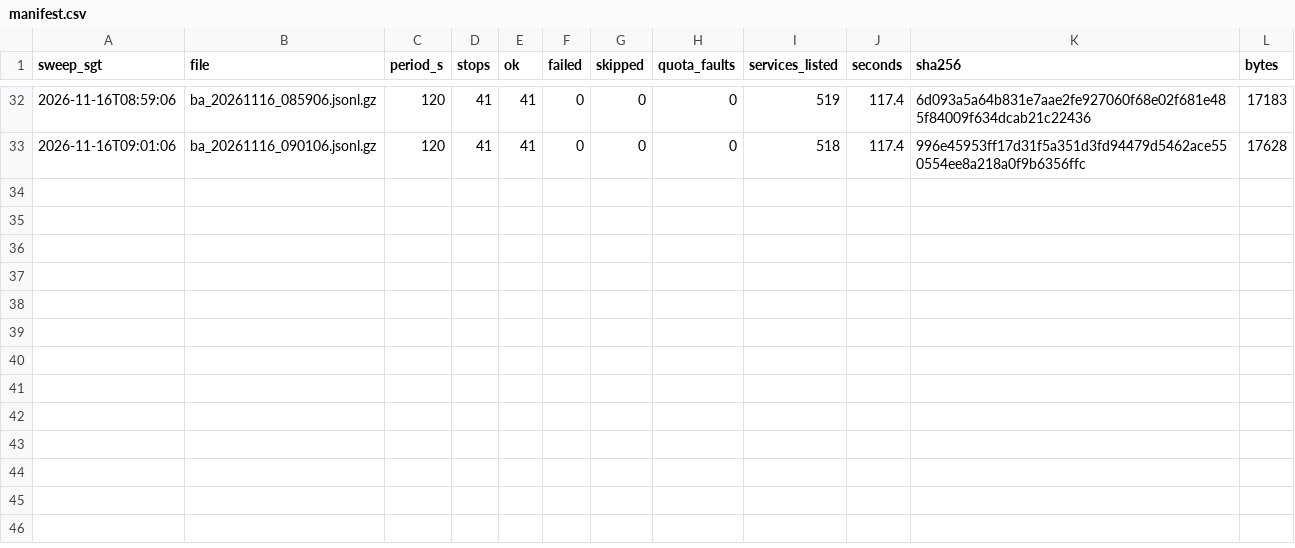
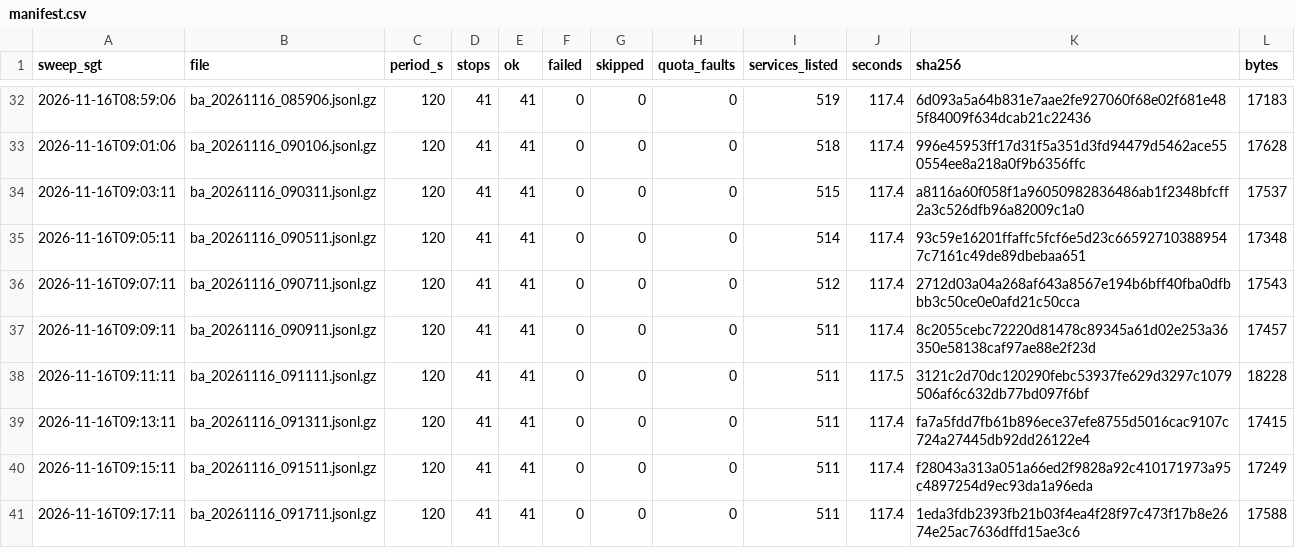
Before and after one commit to LUOaini1213/sg-bus-network-monitor, a CSV file: data/raw/busarrival/2026-11-16/manifest.csv, drawn as a sheet; only a part is shown, gaps mark what is left out; the diff names each change by its address in the sheet, - before the commit and + after, or states it on an @@ line.

```diff
--- a/data/raw/busarrival/2026-11-16/manifest.csv
+++ b/data/raw/busarrival/2026-11-16/manifest.csv
+row 34: 2026-11-16T09:03:11 | ba_20261116_090311.jsonl.gz | 120 | 41 | 41 | 0 | 0 | 0 | 515 | 117.4 | a8116a60f058f1a96050982836486ab1f2348bfcff2a3c526dfb96a82009c1a0 | 17537
+row 35: 2026-11-16T09:05:11 | ba_20261116_090511.jsonl.gz | 120 | 41 | 41 | 0 | 0 | 0 | 514 | 117.4 | 93c59e16201ffaffc5fcf6e5d23c665927103889547c7161c49de89dbebaa651 | 17348
+row 36: 2026-11-16T09:07:11 | ba_20261116_090711.jsonl.gz | 120 | 41 | 41 | 0 | 0 | 0 | 512 | 117.4 | 2712d03a04a268af643a8567e194b6bff40fba0dfbbb3c50ce0e0afd21c50cca | 17543
+row 37: 2026-11-16T09:09:11 | ba_20261116_090911.jsonl.gz | 120 | 41 | 41 | 0 | 0 | 0 | 511 | 117.4 | 8c2055cebc72220d81478c89345a61d02e253a36350e58138caf97ae88e2f23d | 17457
+row 38: 2026-11-16T09:11:11 | ba_20261116_091111.jsonl.gz | 120 | 41 | 41 | 0 | 0 | 0 | 511 | 117.5 | 3121c2d70dc120290febc53937fe629d3297c1079506af6c632db77bd097f6bf | 18228
+row 39: 2026-11-16T09:13:11 | ba_20261116_091311.jsonl.gz | 120 | 41 | 41 | 0 | 0 | 0 | 511 | 117.4 | fa7a5fdd7fb61b896ece37efe8755d5016cac9107c724a27445db92dd26122e4 | 17415
+row 40: 2026-11-16T09:15:11 | ba_20261116_091511.jsonl.gz | 120 | 41 | 41 | 0 | 0 | 0 | 511 | 117.4 | f28043a313a051a66ed2f9828a92c410171973a95c4897254d9ec93da1a96eda | 17249
+row 41: 2026-11-16T09:17:11 | ba_20261116_091711.jsonl.gz | 120 | 41 | 41 | 0 | 0 | 0 | 511 | 117.4 | 1eda3fdb2393fb21b03f4ea4f28f97c473f17b8e2674e25ac7636dffd15ae3c6 | 17588
```
Also changed, not shown: 8 other files.
